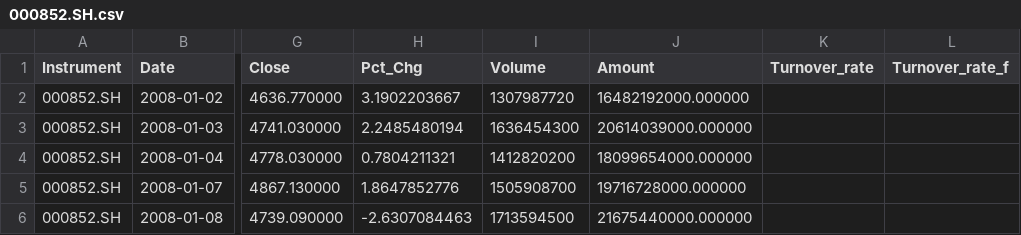
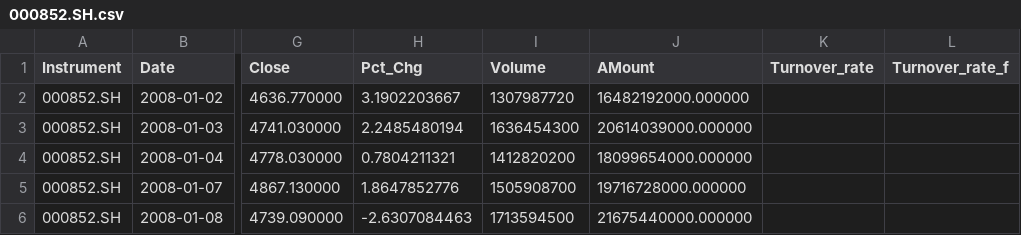
Before and after one commit to zhaocaishu/aiq, a CSV file: data/features/index/daily/000852.SH.csv, drawn as a sheet; only a part is shown, gaps mark what is left out; the diff names each change by its address in the sheet, - before the commit and + after, or states it on an @@ line.

Commit message:
modify 852

```diff
--- a/data/features/index/daily/000852.SH.csv
+++ b/data/features/index/daily/000852.SH.csv
-J1: Amount
+J1: AMount
```
